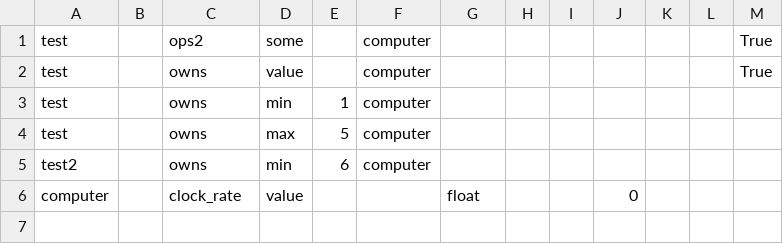
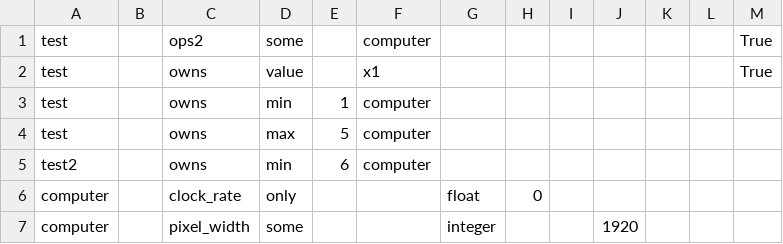
Before and after one commit to felixocker/ontor, a CSV file: example/data/class_axioms.csv, drawn as a sheet.

Commit message:
extended minimal example slightly to include dp class restrictions; ensure that a value is provided for value-DP-restrictions

```diff
--- a/example/data/class_axioms.csv
+++ b/example/data/class_axioms.csv
@@ -1,3 +1,3 @@
 test,,ops2,some,,computer,,,,,,,True
-test,,owns,value,,computer,,,,,,,True
+test,,owns,value,,x1,,,,,,,True
 test,,owns,min,1,computer,,,,,,,
@@ -5,2 +5,3 @@ test,,owns,max,5,computer,,,,,,,
 test2,,owns,min,6,computer,,,,,,,
-computer,,clock_rate,value,,,float,,,0,,,
+computer,,clock_rate,only,,,float,0,,,,,
+computer,,pixel_width,some,,,integer,,,1920,,,
```
Also changed, not shown: 1 other file.
